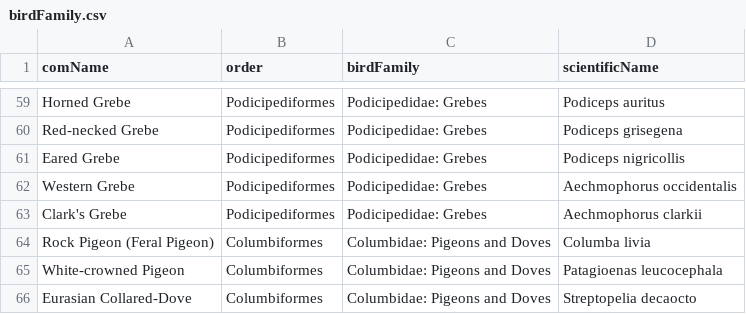
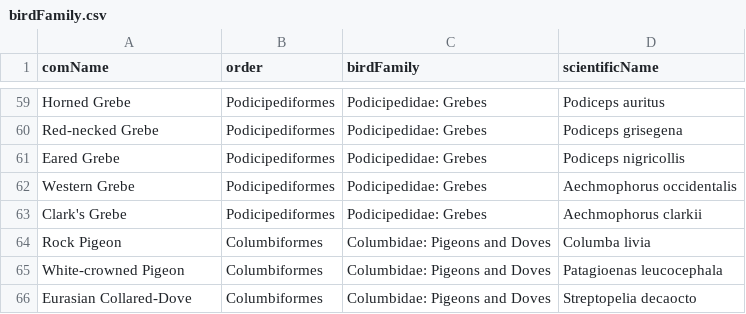
Before and after one commit to eyarzebinski/localbiRds, a CSV file: birdFamily.csv, drawn as a sheet; only a part is shown, gaps mark what is left out.

```diff
--- a/birdFamily.csv
+++ b/birdFamily.csv
@@ -63,3 +63,3 @@ Western Grebe,Podicipediformes,Podicipedidae: Grebes,Aechmophorus occidentalis
 Clark's Grebe,Podicipediformes,Podicipedidae: Grebes,Aechmophorus clarkii
-Rock Pigeon (Feral Pigeon),Columbiformes,Columbidae: Pigeons and Doves,Columba livia
+Rock Pigeon,Columbiformes,Columbidae: Pigeons and Doves,Columba livia
 White-crowned Pigeon,Columbiformes,Columbidae: Pigeons and Doves,Patagioenas leucocephala
```
Also changed, not shown: tmp/unique_birds_season.csv, 52 other files.
